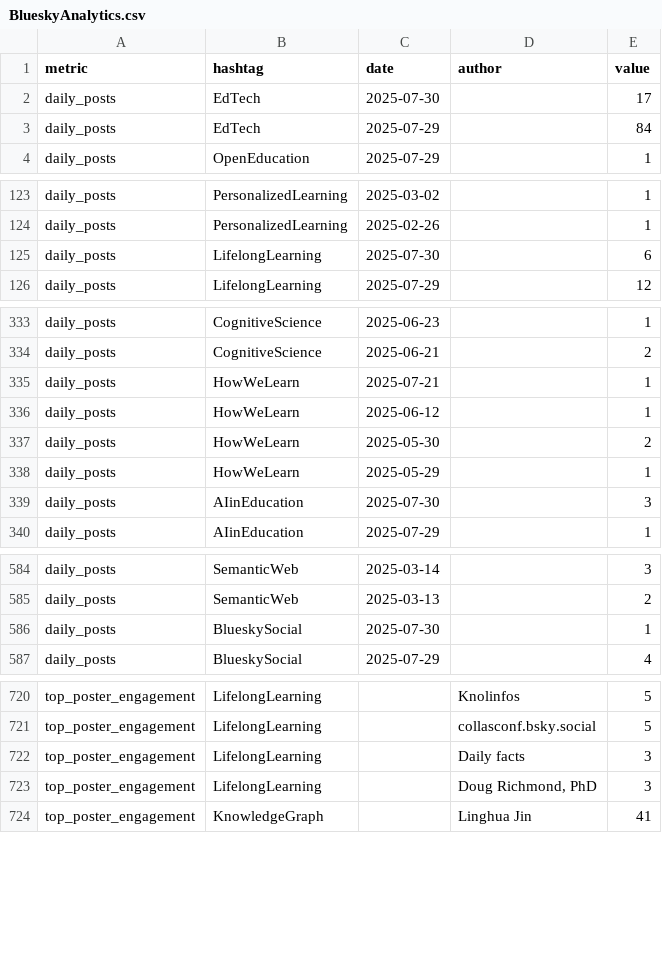
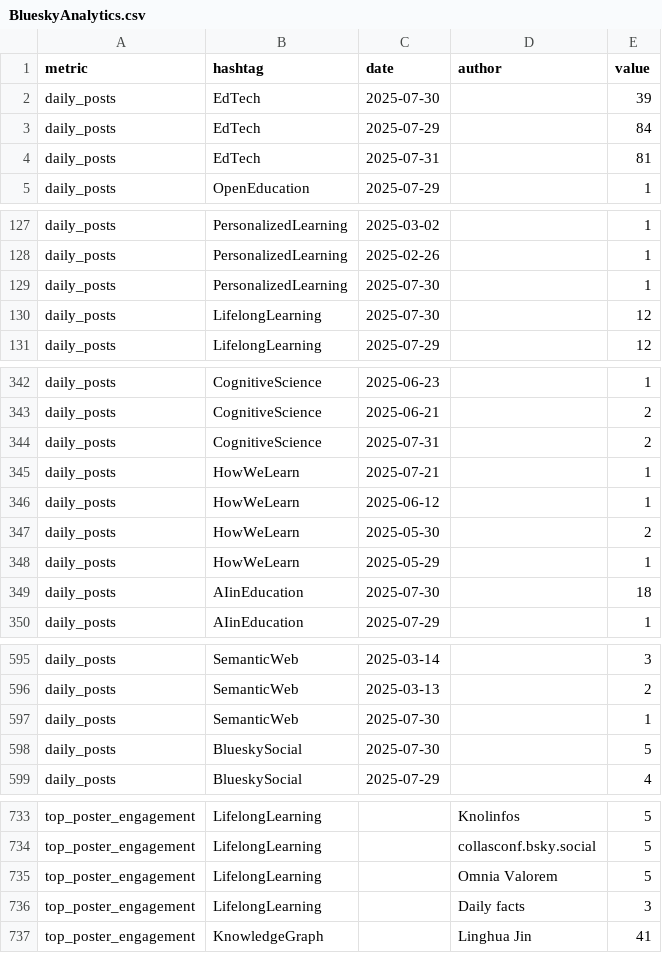
Before and after one commit to yoshemitzu/lg-social, a CSV file: data/BlueskyAnalytics.csv, drawn as a sheet; only a part is shown, gaps mark what is left out; the diff covers the shown part only.

```diff
--- a/data/BlueskyAnalytics.csv
+++ b/data/BlueskyAnalytics.csv
@@ -1,4 +1,5 @@
 metric,hashtag,date,author,value
-daily_posts,EdTech,2025-07-30,,17
+daily_posts,EdTech,2025-07-30,,39
 daily_posts,EdTech,2025-07-29,,84
+daily_posts,EdTech,2025-07-31,,81
 daily_posts,OpenEducation,2025-07-29,,1
@@ -124,3 +128,4 @@ daily_posts,PersonalizedLearning,2025-03-02,,1
 daily_posts,PersonalizedLearning,2025-02-26,,1
-daily_posts,LifelongLearning,2025-07-30,,6
+daily_posts,PersonalizedLearning,2025-07-30,,1
+daily_posts,LifelongLearning,2025-07-30,,12
 daily_posts,LifelongLearning,2025-07-29,,12
@@ -334,2 +343,3 @@ daily_posts,CognitiveScience,2025-06-23,,1
 daily_posts,CognitiveScience,2025-06-21,,2
+daily_posts,CognitiveScience,2025-07-31,,2
 daily_posts,HowWeLearn,2025-07-21,,1
@@ -338,3 +348,3 @@ daily_posts,HowWeLearn,2025-05-30,,2
 daily_posts,HowWeLearn,2025-05-29,,1
-daily_posts,AIinEducation,2025-07-30,,3
+daily_posts,AIinEducation,2025-07-30,,18
 daily_posts,AIinEducation,2025-07-29,,1
@@ -585,3 +596,4 @@ daily_posts,SemanticWeb,2025-03-14,,3
 daily_posts,SemanticWeb,2025-03-13,,2
-daily_posts,BlueskySocial,2025-07-30,,1
+daily_posts,SemanticWeb,2025-07-30,,1
+daily_posts,BlueskySocial,2025-07-30,,5
 daily_posts,BlueskySocial,2025-07-29,,4
@@ -721,4 +734,4 @@ top_poster_engagement,LifelongLearning,,Knolinfos,5
 top_poster_engagement,LifelongLearning,,collasconf.bsky.social,5
+top_poster_engagement,LifelongLearning,,Omnia Valorem,5
 top_poster_engagement,LifelongLearning,,Daily facts,3
-top_poster_engagement,LifelongLearning,,"Doug Richmond, PhD",3
 top_poster_engagement,KnowledgeGraph,,Linghua Jin,41
```
Also changed, not shown: 12 added rows, 3 removed rows and 32 edited cells elsewhere in this file, 7 other files.
